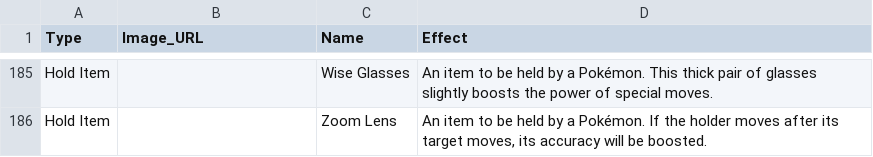
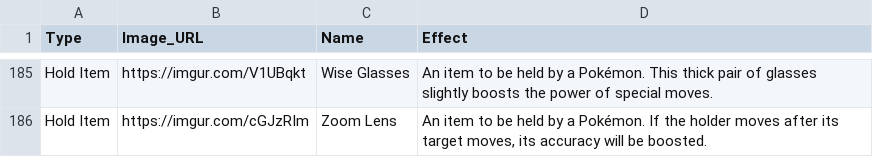
Before and after one commit to djc00p/PokeTeamBuilder, a CSV file: db/Gen_8/ItemDex/HeldItems.csv, drawn as a sheet; only a part is shown, gaps mark what is left out; the diff covers the shown part only; the diff names each change by its address in the sheet, - before the commit and + after, or states it on an @@ line.

```diff
--- a/db/Gen_8/ItemDex/HeldItems.csv
+++ b/db/Gen_8/ItemDex/HeldItems.csv
-B185 (Image_URL): (empty)
+B185 (Image_URL): https://imgur.com/V1UBqkt
-B186 (Image_URL): (empty)
+B186 (Image_URL): https://imgur.com/cGJzRIm
```
Also changed, not shown: 54 edited cells elsewhere in this file.
